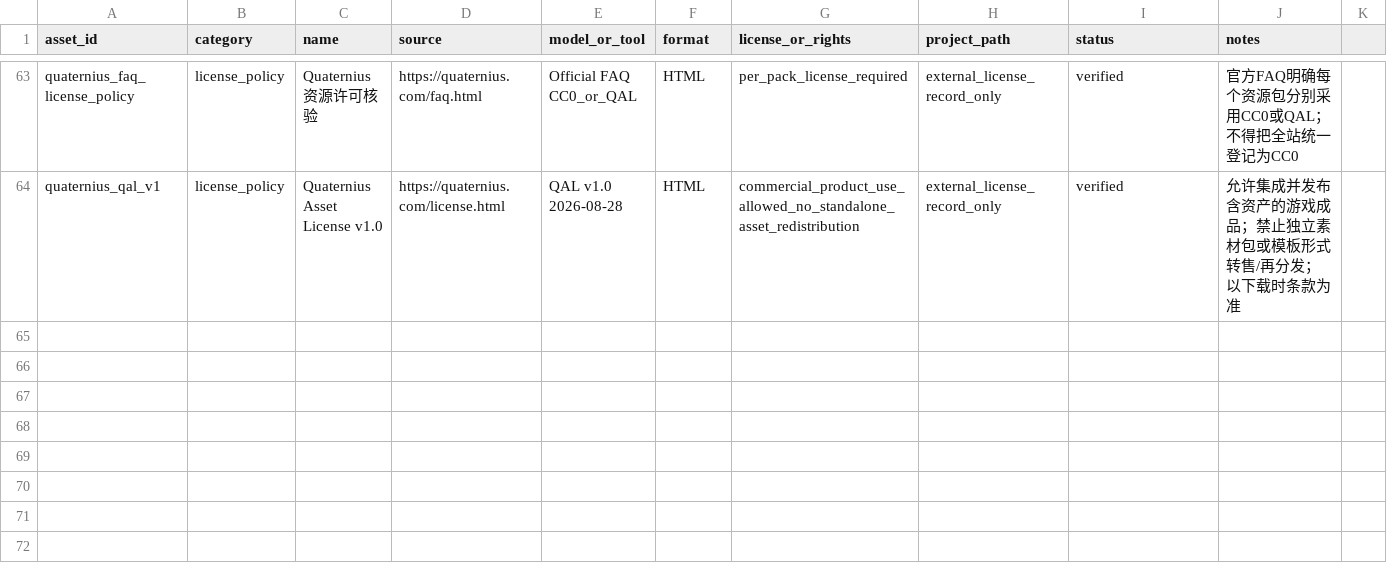
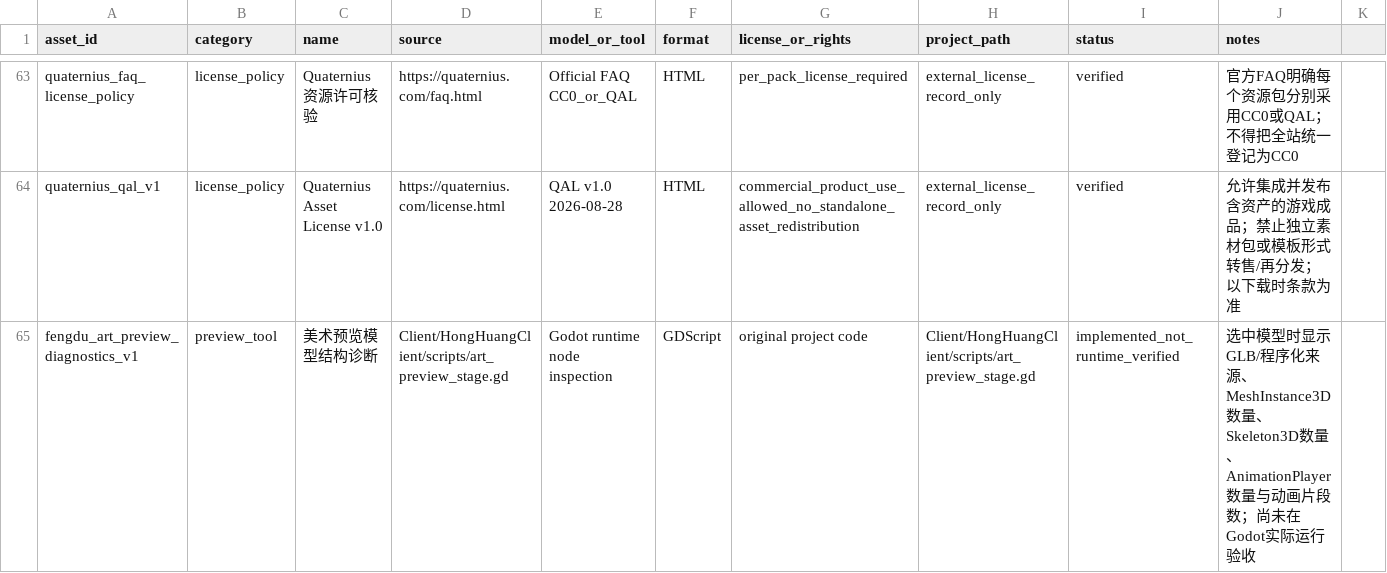
Before and after one commit to lxffife/HongHuangWorld, a CSV file: Client/HongHuangClient/assets/3d/asset-register.csv, drawn as a sheet; only a part is shown, gaps mark what is left out; rows hold the shown columns only; the diff names each change by its address in the sheet, - before the commit and + after, or states it on an @@ line.

Commit message:
Register model preview rig and animation diagnostics

```diff
--- a/Client/HongHuangClient/assets/3d/asset-register.csv
+++ b/Client/HongHuangClient/assets/3d/asset-register.csv
+row 65: fengdu_art_preview_diagnostics_v1 | preview_tool | 美术预览模型结构诊断 | Client/HongHuangClient/scripts/art_preview_stage.gd | Godot runtime node inspection | GDScript | original project code | Client/HongHuangClient/scripts/art_preview_stage.gd | implemented_not_runtime_verified | 选中模型时显示GLB/程序化来源、MeshInstance3D数量、Skeleton3D数量、AnimationPlayer数量与动画片段数；尚未在Godot实际运行验收
```
